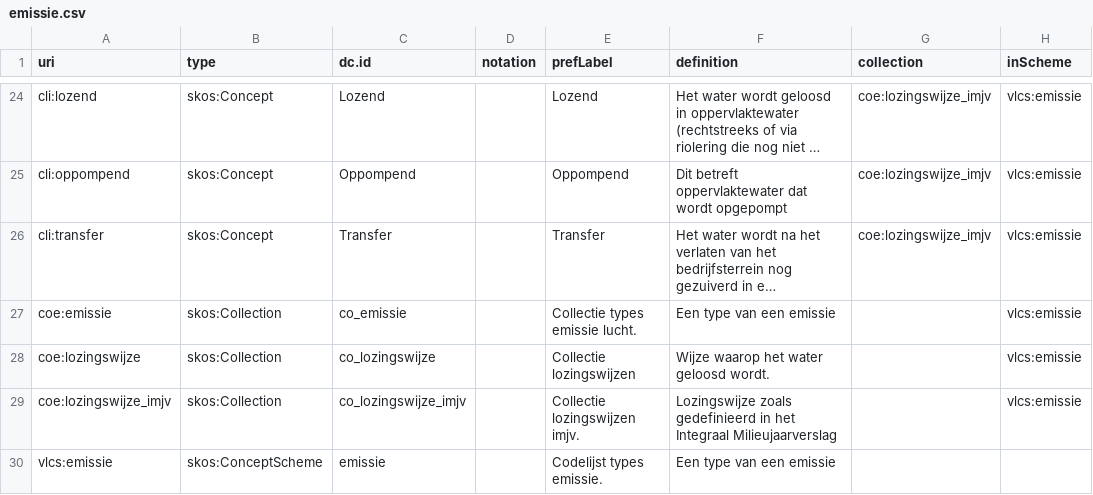
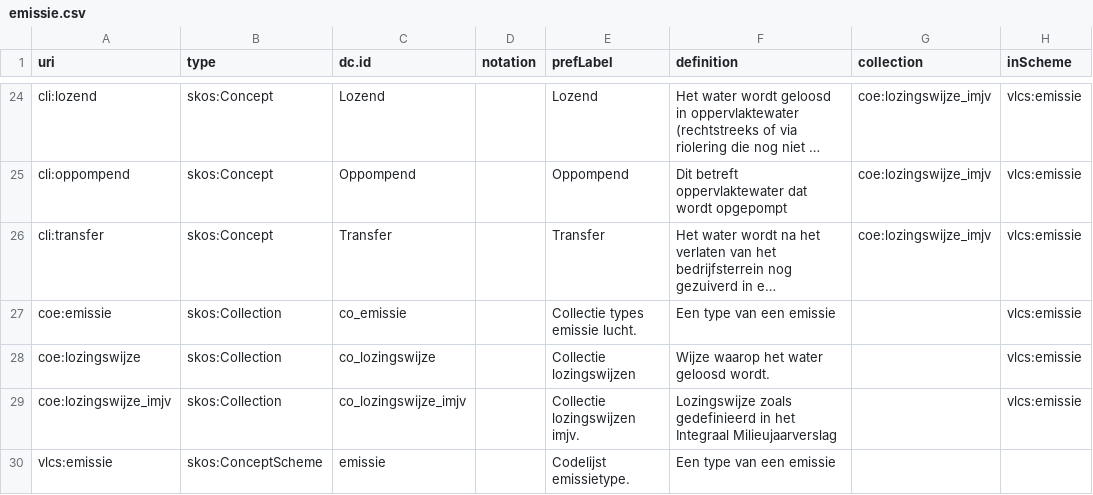
Before and after one commit to milieuinfo/codelijst-emissie, a CSV file: src/main/resources/be/vlaanderen/omgeving/data/id/conceptscheme/emissie/emissie.csv, drawn as a sheet; only a part is shown, gaps mark what is left out; long unchanged cells end in …; the diff names each change by its address in the sheet, - before the commit and + after, or states it on an @@ line.

Commit message:
fix https://github.com/Informatievlaanderen/OSLOthema-omgeving/issues/11 fix #3

```diff
--- a/src/main/resources/be/vlaanderen/omgeving/data/id/conceptscheme/emissie/emissie.csv
+++ b/src/main/resources/be/vlaanderen/omgeving/data/id/conceptscheme/emissie/emissie.csv
-E30 (prefLabel): Codelijst types emissie.
+E30 (prefLabel): Codelijst emissietype.
```
Also changed, not shown: src/main/resources/source/codelijst_source.csv, 2 other files.
